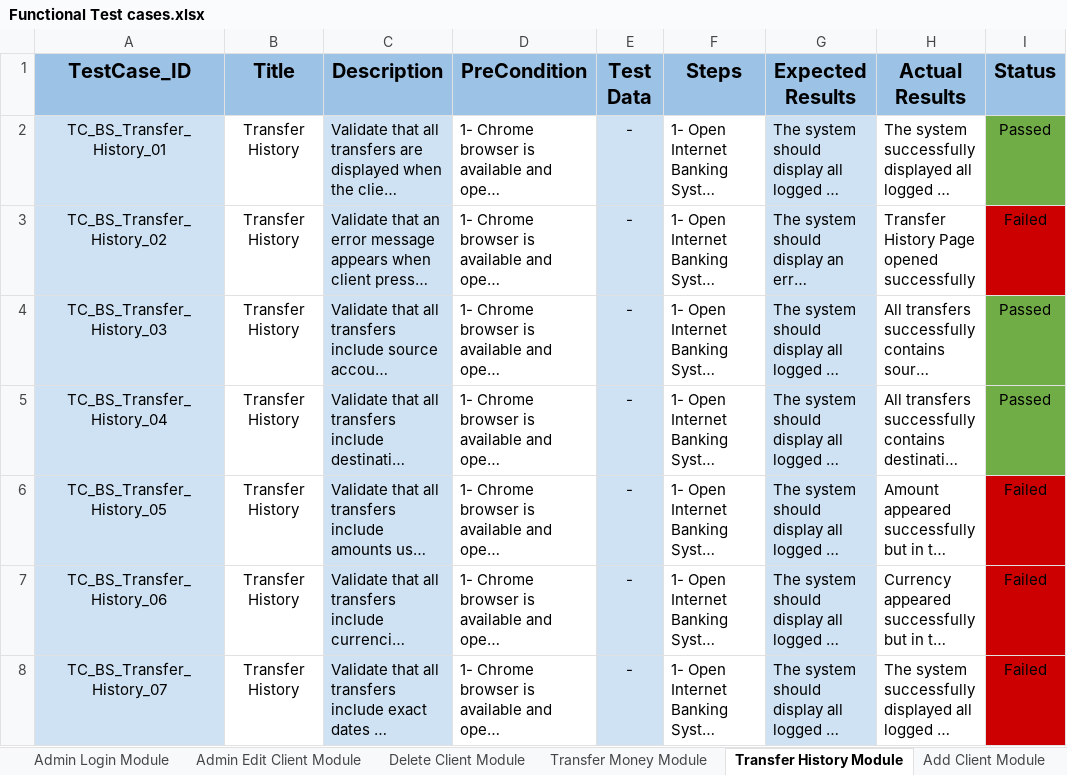
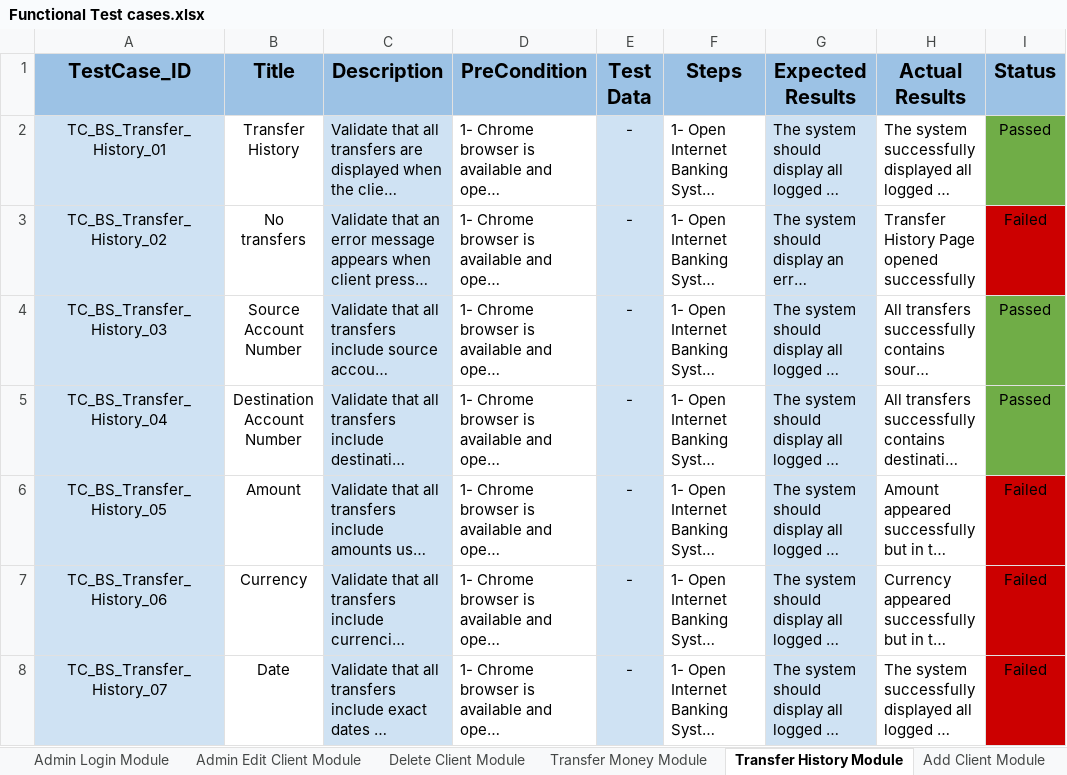
Before and after one commit to Osama-Sayed/-Internet-Banking-System, an Excel workbook: Testing/Functional Test cases.xlsx, sheet Transfer History Module, drawn as a sheet; only a part is shown; long unchanged cells end in …; values as stored, in another font and other column widths than the file's, no borders; charts and pictures not drawn; the diff names each change by its address in the sheet, - before the commit and + after, or states it on an @@ line.

```diff
--- a/Testing/Functional Test cases.xlsx (sheet Transfer History Module)
+++ b/Testing/Functional Test cases.xlsx (sheet Transfer History Module)
-B3 (Title): Transfer History
+B3 (Title): No transfers
-B4 (Title): Transfer History
+B4 (Title): Source Account Number
-B5 (Title): Transfer History
+B5 (Title): Destination Account Number
-B6 (Title): Transfer History
+B6 (Title): Amount
-B7 (Title): Transfer History
+B7 (Title): Currency
-B8 (Title): Transfer History
+B8 (Title): Date
```
Also changed, not shown: sheet Transfer Money Module, sheet Admin Login Module, sheet Client Login Module, sheet Add Account Module, sheet Delete Client Module, sheet Client Registration Module, 1 more sheet, charts or pictures, Monitoring and Controlling/Reviews.xlsx, Testing/TestCaseWritingTemplate.xlsx, 5 other files.
